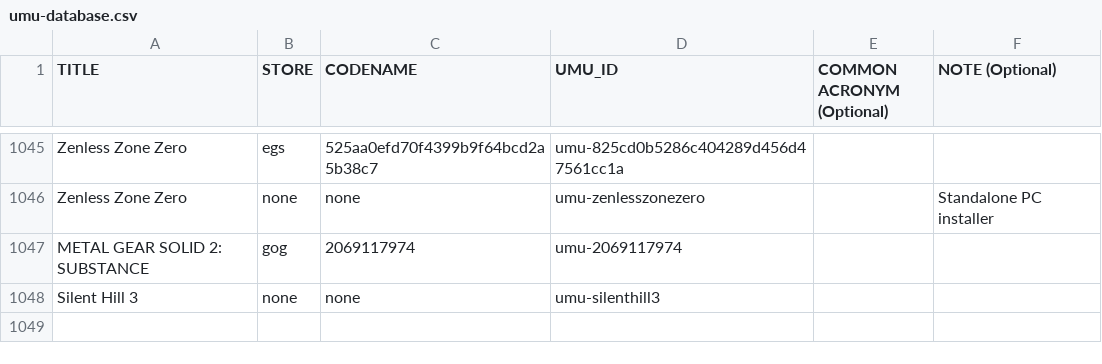
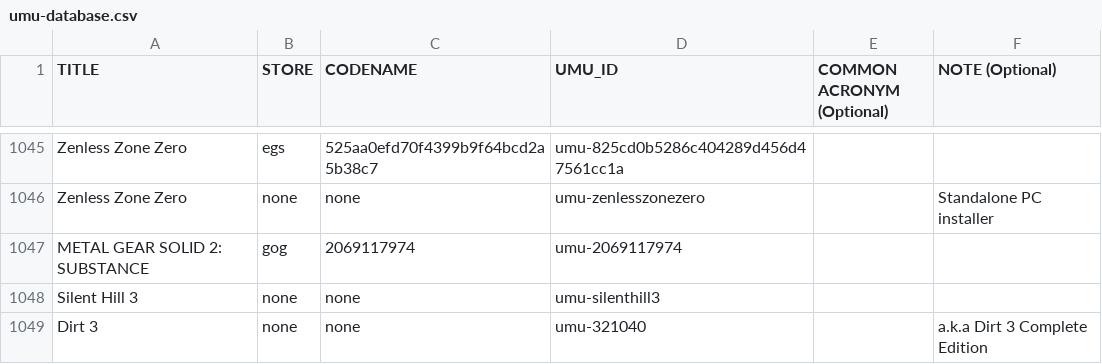
Before and after one commit to Open-Wine-Components/umu-database, a CSV file: umu-database.csv, drawn as a sheet; only a part is shown, gaps mark what is left out; the diff names each change by its address in the sheet, - before the commit and + after, or states it on an @@ line.

Commit message:
Add Dirt 3  (#50)
* add dirt3 none to database

* add dirt3 none to database part 2

* add dirt3 none to database

* add note to dirt3-none

```diff
--- a/umu-database.csv
+++ b/umu-database.csv
+row 1049: Dirt 3 | none | none | umu-321040 |  | a.k.a Dirt 3 Complete Edition
```
